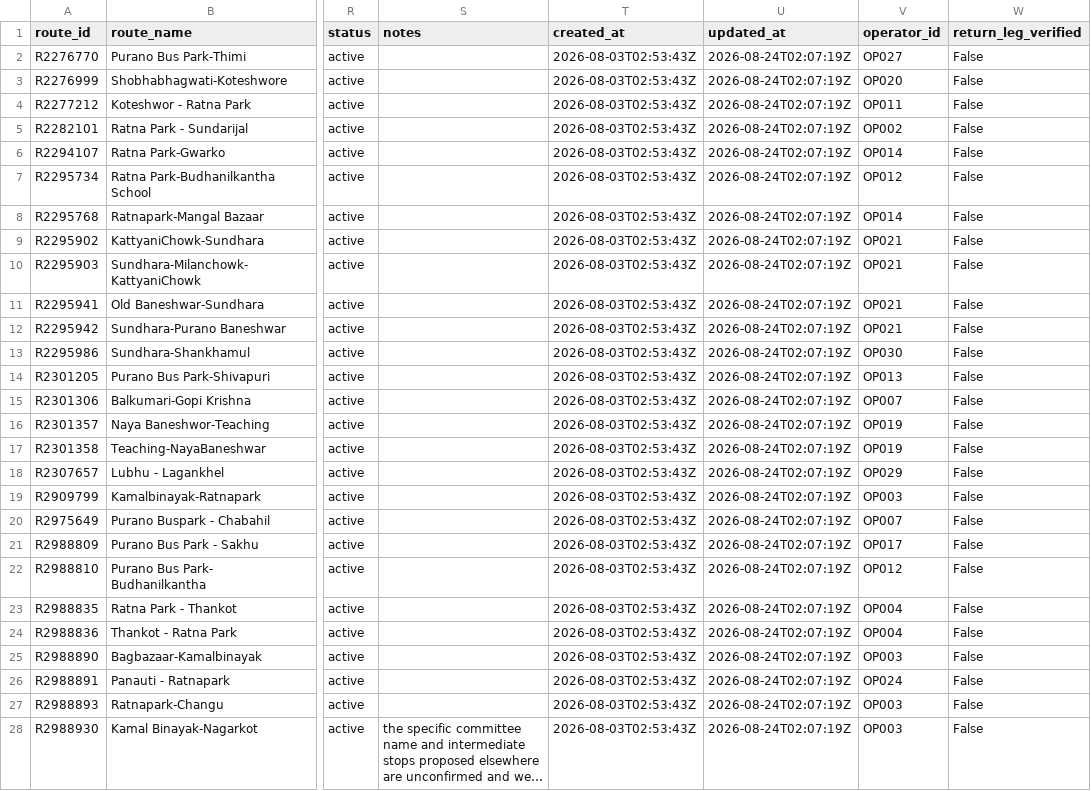
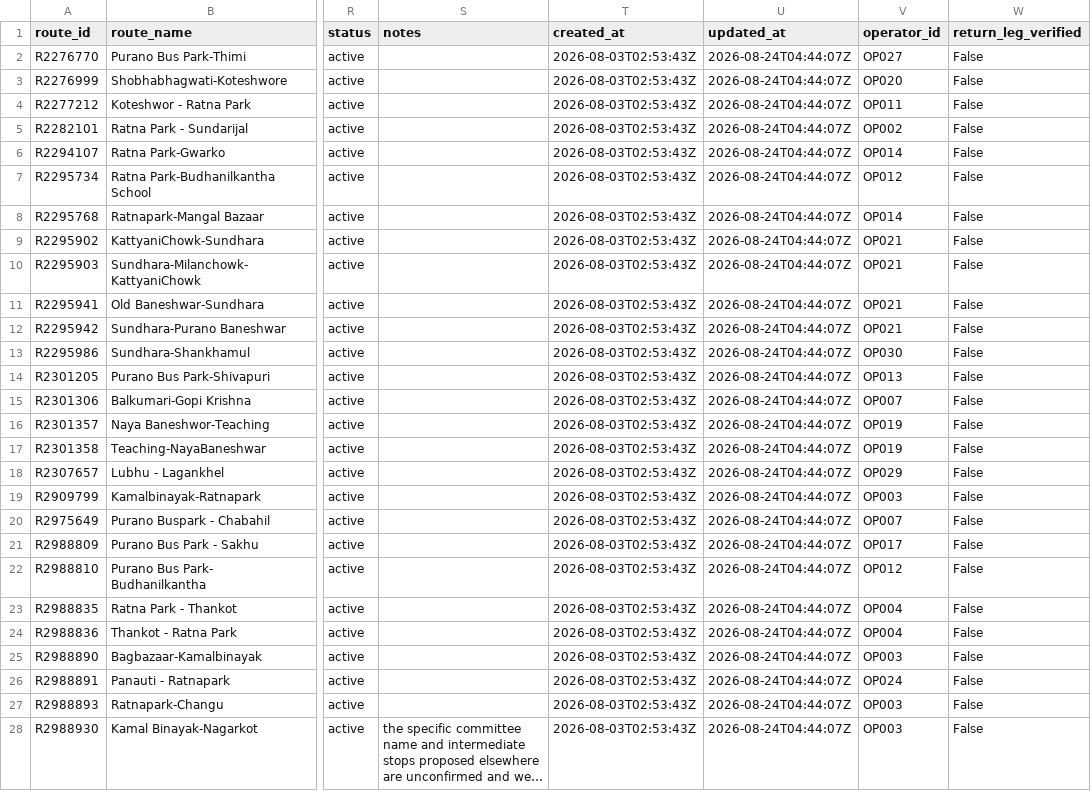
Before and after one commit to 080bct026dipesh-beep/my-new-web-app, a CSV file: data/processed/routes_clean.csv, drawn as a sheet; only a part is shown, gaps mark what is left out; long unchanged cells end in …; the diff covers the shown part only; the diff names each change by its address in the sheet, - before the commit and + after, or states it on an @@ line.

Commit message:
refresh processed dataset (updated_at timestamps only, re-run of clean_data.py); remove stray patch file and HANDOVER.md

```diff
--- a/data/processed/routes_clean.csv
+++ b/data/processed/routes_clean.csv
-U2:U28 (updated_at): 2026-08-24T02:07:19Z
+U2:U28 (updated_at): 2026-08-24T04:44:07Z
```
Also changed, not shown: 80 edited cells elsewhere in this file, data/processed/stops_clean.csv, 3 other files.
